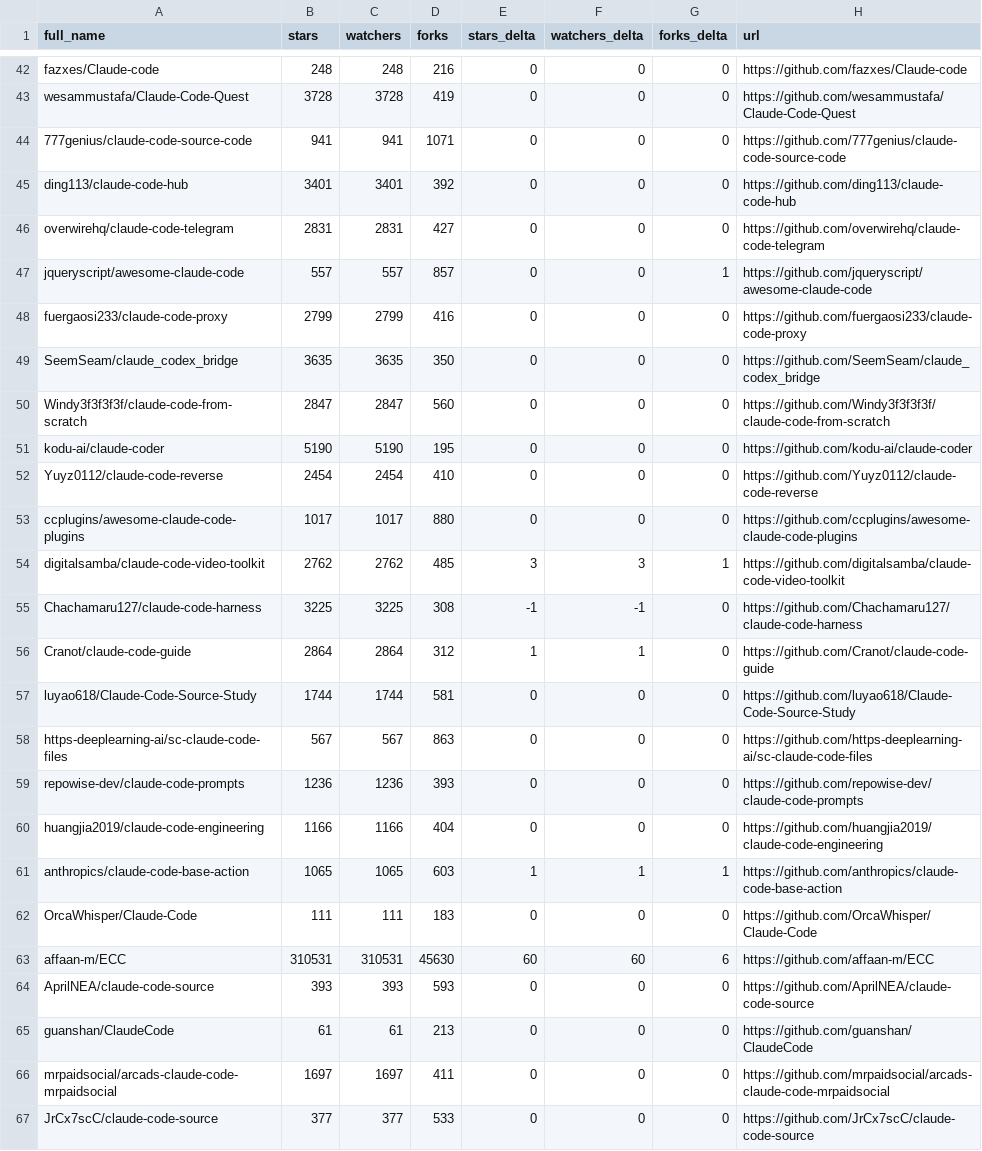
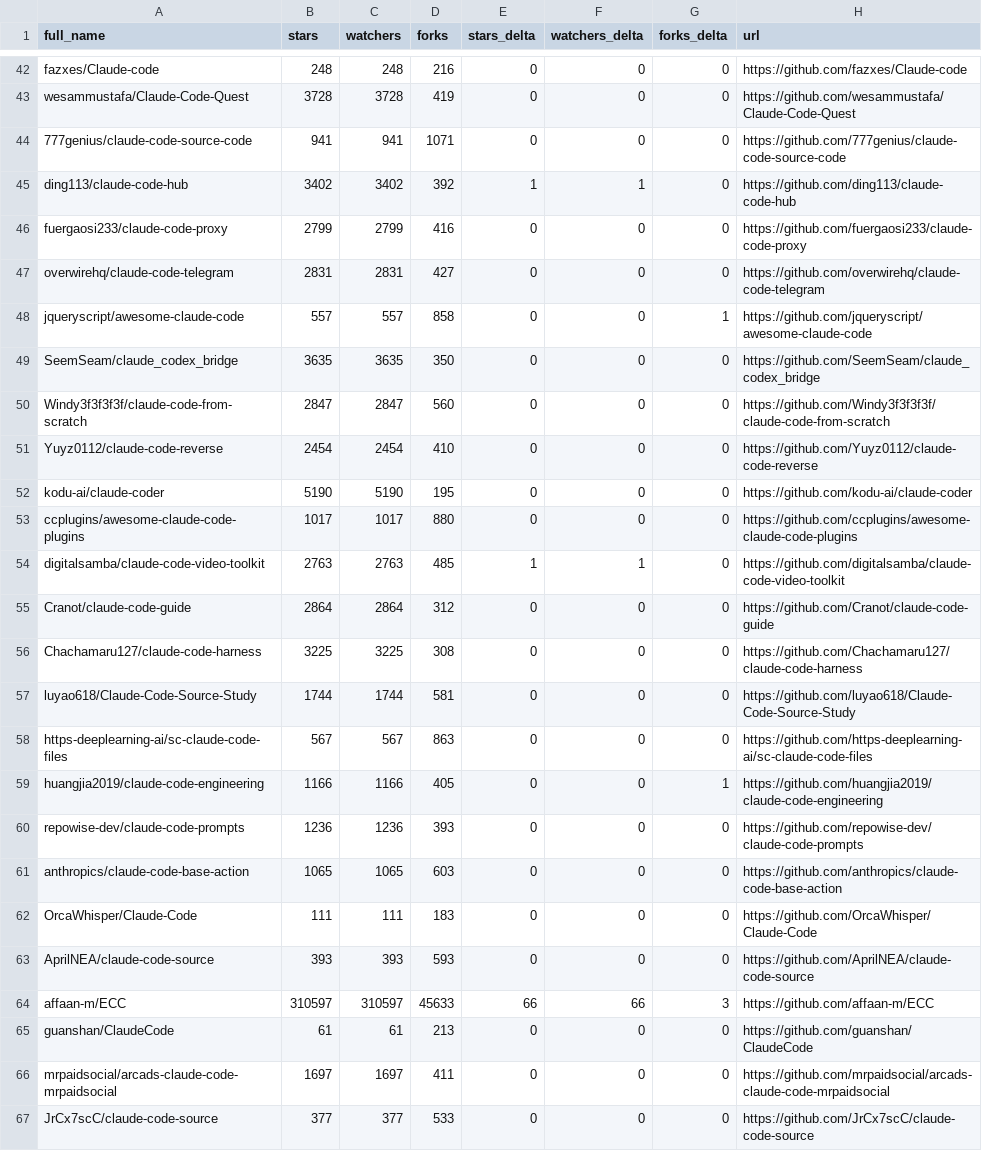
Before and after one commit to MrMoshkovitz/awesome-claude-code, a CSV file: data/repo-ticker.csv, drawn as a sheet; only a part is shown, gaps mark what is left out; the diff covers the shown part only.

```diff
--- a/data/repo-ticker.csv
+++ b/data/repo-ticker.csv
@@ -44,22 +44,22 @@ wesammustafa/Claude-Code-Quest,3728,3728,419,0,0,0,https://github.com/wesammusta
 777genius/claude-code-source-code,941,941,1071,0,0,0,https://github.com/777genius/claude-code-source-code
-ding113/claude-code-hub,3401,3401,392,0,0,0,https://github.com/ding113/claude-code-hub
+ding113/claude-code-hub,3402,3402,392,1,1,0,https://github.com/ding113/claude-code-hub
+fuergaosi233/claude-code-proxy,2799,2799,416,0,0,0,https://github.com/fuergaosi233/claude-code-proxy
 overwirehq/claude-code-telegram,2831,2831,427,0,0,0,https://github.com/overwirehq/claude-code-telegram
-jqueryscript/awesome-claude-code,557,557,857,0,0,1,https://github.com/jqueryscript/awesome-claude-code
-fuergaosi233/claude-code-proxy,2799,2799,416,0,0,0,https://github.com/fuergaosi233/claude-code-proxy
+jqueryscript/awesome-claude-code,557,557,858,0,0,1,https://github.com/jqueryscript/awesome-claude-code
 SeemSeam/claude_codex_bridge,3635,3635,350,0,0,0,https://github.com/SeemSeam/claude_codex_bridge
 Windy3f3f3f3f/claude-code-from-scratch,2847,2847,560,0,0,0,https://github.com/Windy3f3f3f3f/claude-code-from-scratch
+Yuyz0112/claude-code-reverse,2454,2454,410,0,0,0,https://github.com/Yuyz0112/claude-code-reverse
 kodu-ai/claude-coder,5190,5190,195,0,0,0,https://github.com/kodu-ai/claude-coder
-Yuyz0112/claude-code-reverse,2454,2454,410,0,0,0,https://github.com/Yuyz0112/claude-code-reverse
 ccplugins/awesome-claude-code-plugins,1017,1017,880,0,0,0,https://github.com/ccplugins/awesome-claude-code-plugins
-digitalsamba/claude-code-video-toolkit,2762,2762,485,3,3,1,https://github.com/digitalsamba/claude-code-video-toolkit
-Chachamaru127/claude-code-harness,3225,3225,308,-1,-1,0,https://github.com/Chachamaru127/claude-code-harness
-Cranot/claude-code-guide,2864,2864,312,1,1,0,https://github.com/Cranot/claude-code-guide
+digitalsamba/claude-code-video-toolkit,2763,2763,485,1,1,0,https://github.com/digitalsamba/claude-code-video-toolkit
+Cranot/claude-code-guide,2864,2864,312,0,0,0,https://github.com/Cranot/claude-code-guide
+Chachamaru127/claude-code-harness,3225,3225,308,0,0,0,https://github.com/Chachamaru127/claude-code-harness
 luyao618/Claude-Code-Source-Study,1744,1744,581,0,0,0,https://github.com/luyao618/Claude-Code-Source-Study
 https-deeplearning-ai/sc-claude-code-files,567,567,863,0,0,0,https://github.com/https-deeplearning-ai/sc-claude-code-files
+huangjia2019/claude-code-engineering,1166,1166,405,0,0,1,https://github.com/huangjia2019/claude-code-engineering
 repowise-dev/claude-code-prompts,1236,1236,393,0,0,0,https://github.com/repowise-dev/claude-code-prompts
-huangjia2019/claude-code-engineering,1166,1166,404,0,0,0,https://github.com/huangjia2019/claude-code-engineering
-anthropics/claude-code-base-action,1065,1065,603,1,1,1,https://github.com/anthropics/claude-code-base-action
+anthropics/claude-code-base-action,1065,1065,603,0,0,0,https://github.com/anthropics/claude-code-base-action
 OrcaWhisper/Claude-Code,111,111,183,0,0,0,https://github.com/OrcaWhisper/Claude-Code
-affaan-m/ECC,310531,310531,45630,60,60,6,https://github.com/affaan-m/ECC
 AprilNEA/claude-code-source,393,393,593,0,0,0,https://github.com/AprilNEA/claude-code-source
+affaan-m/ECC,310597,310597,45633,66,66,3,https://github.com/affaan-m/ECC
 guanshan/ClaudeCode,61,61,213,0,0,0,https://github.com/guanshan/ClaudeCode
```
Also changed, not shown: 1 moved row and 119 edited cells elsewhere in this file, 4 other files.
